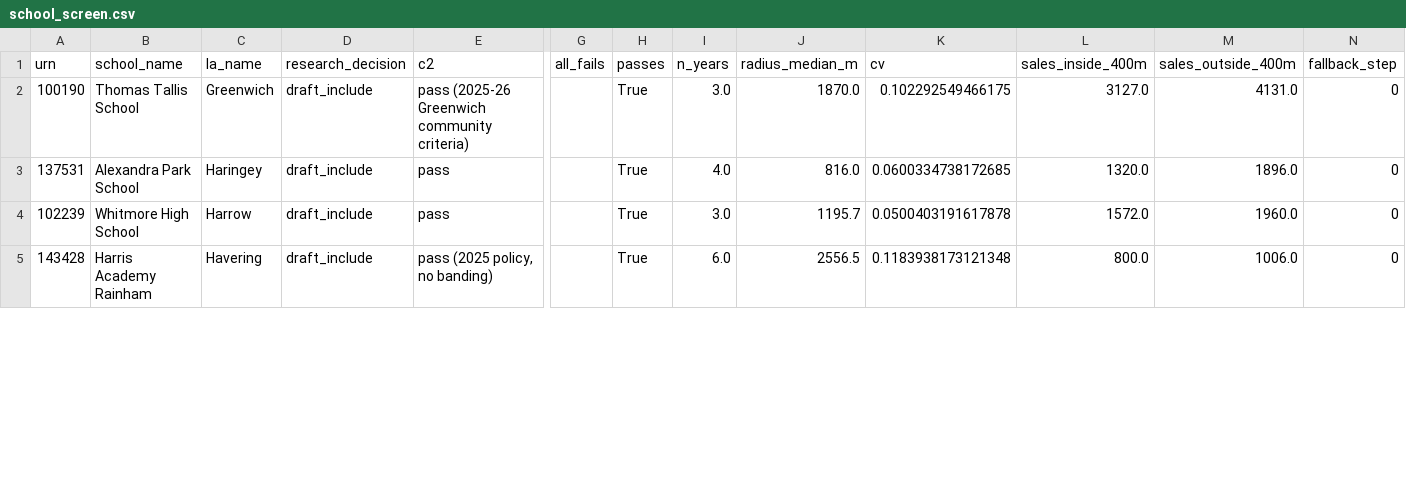
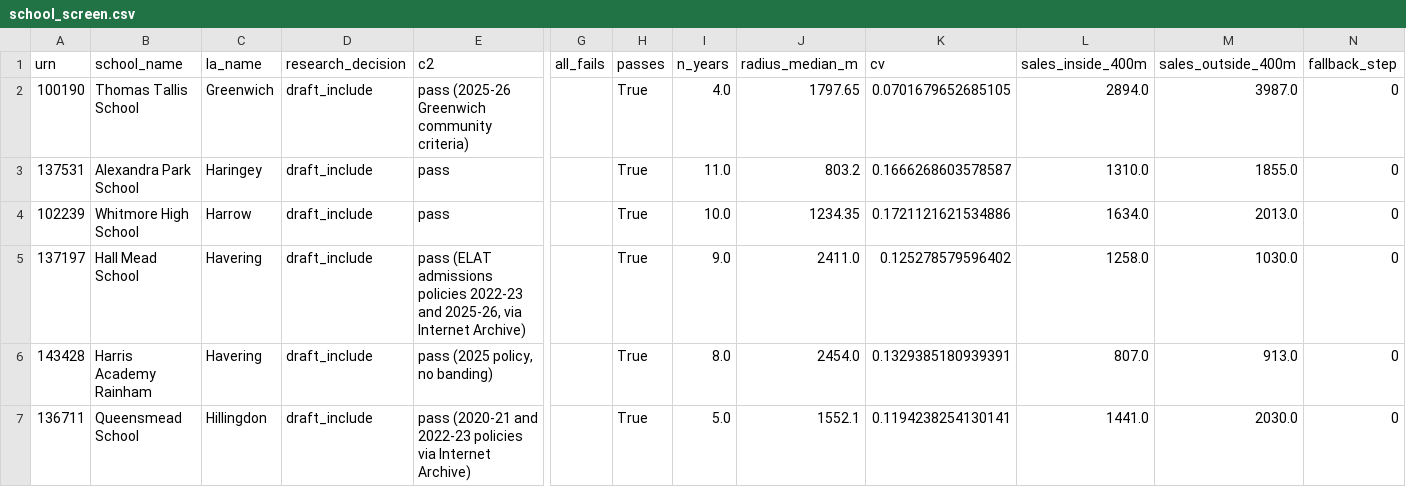
Before and after one commit to FireCloud24/london-catchment-line, a CSV file: outputs/tables/school_screen.csv, drawn as a sheet; only a part is shown, gaps mark what is left out; addresses are those after the commit; rows hold the shown columns only; the diff covers the shown part only; the diff names each change by its address in the sheet, - before the commit and + after, or states it on an @@ line.

```diff
--- a/outputs/tables/school_screen.csv
+++ b/outputs/tables/school_screen.csv
-I2 (n_years): 3.0
+I2 (n_years): 4.0
-J2 (radius_median_m): 1870.0
+J2 (radius_median_m): 1797.65
-K2 (cv): 0.102292549466175
+K2 (cv): 0.0701679652685105
-L2 (sales_inside_400m): 3127.0
+L2 (sales_inside_400m): 2894.0
-M2 (sales_outside_400m): 4131.0
+M2 (sales_outside_400m): 3987.0
-I3 (n_years): 4.0
+I3 (n_years): 11.0
-J3 (radius_median_m): 816.0
+J3 (radius_median_m): 803.2
-K3 (cv): 0.0600334738172685
+K3 (cv): 0.1666268603578587
-L3 (sales_inside_400m): 1320.0
+L3 (sales_inside_400m): 1310.0
-M3 (sales_outside_400m): 1896.0
+M3 (sales_outside_400m): 1855.0
-I4 (n_years): 3.0
+I4 (n_years): 10.0
-J4 (radius_median_m): 1195.7
+J4 (radius_median_m): 1234.35
-K4 (cv): 0.0500403191617878
+K4 (cv): 0.1721121621534886
-L4 (sales_inside_400m): 1572.0
+L4 (sales_inside_400m): 1634.0
-M4 (sales_outside_400m): 1960.0
+M4 (sales_outside_400m): 2013.0
+row 5: 137197 | Hall Mead School | Havering | draft_include | pass (ELAT admissions policies 2022-23 and 2025-26, via Internet Archive) |  | True | 9.0 | 2411.0 | 0.125278579596402 | 1258.0 | 1030.0 | 0
-I6 (n_years): 6.0
+I6 (n_years): 8.0
-J6 (radius_median_m): 2556.5
+J6 (radius_median_m): 2454.0
-K6 (cv): 0.1183938173121348
+K6 (cv): 0.1329385180939391
-L6 (sales_inside_400m): 800.0
+L6 (sales_inside_400m): 807.0
-M6 (sales_outside_400m): 1006.0
+M6 (sales_outside_400m): 913.0
+row 7: 136711 | Queensmead School | Hillingdon | draft_include | pass (2020-21 and 2022-23 policies via Internet Archive) |  | True | 5.0 | 1552.1 | 0.1194238254130141 | 1441.0 | 2030.0 | 0
```
Also changed, not shown: 2 removed rows and 10 edited cells elsewhere in this file, catchments/research_log.csv, outputs/tables/boundary_summary.csv, 5 other files.
